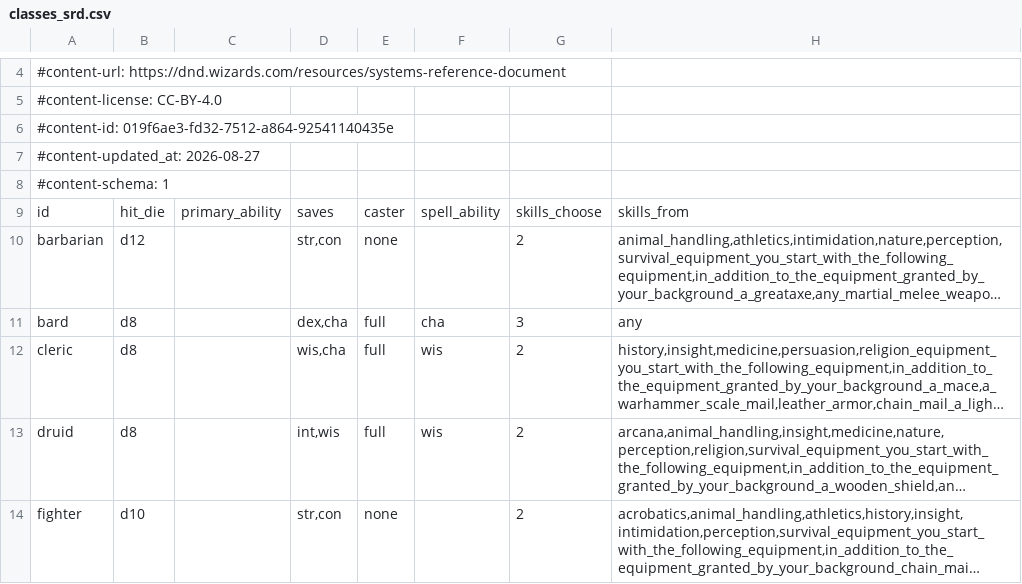
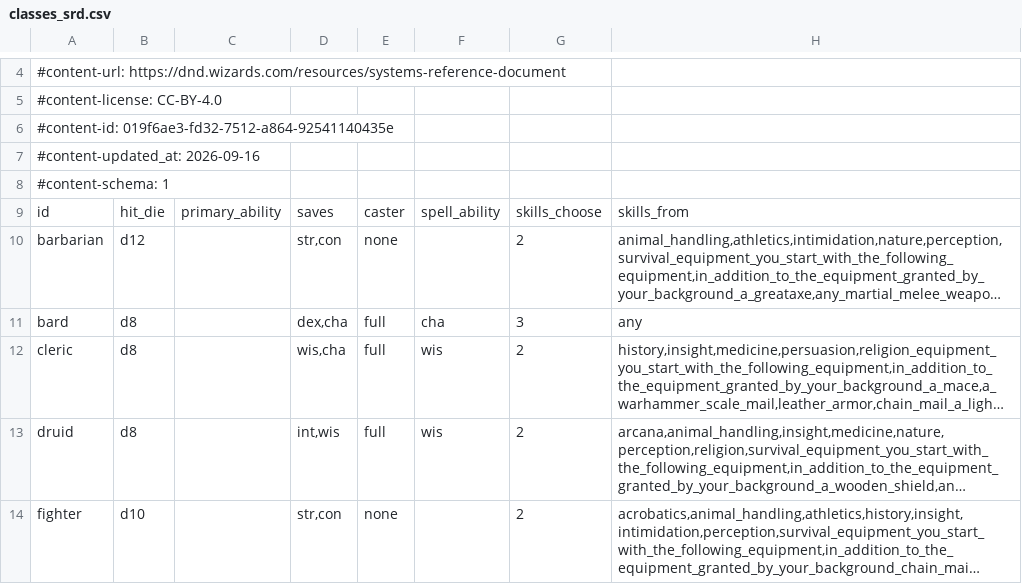
Before and after one commit to itsdarklikehell/charnik-content-srd, a CSV file: srd-2014/classes_srd.csv, drawn as a sheet; only a part is shown, gaps mark what is left out; long unchanged cells end in …; the diff names each change by its address in the sheet, - before the commit and + after, or states it on an @@ line.

```diff
--- a/srd-2014/classes_srd.csv
+++ b/srd-2014/classes_srd.csv
-A7: #content-updated_at: 2026-08-27
+A7: #content-updated_at: 2026-09-16
```
Also changed, not shown: srd-2014/backgrounds_srd.csv, srd-2014/class_casting_srd.csv, 31 other files.
